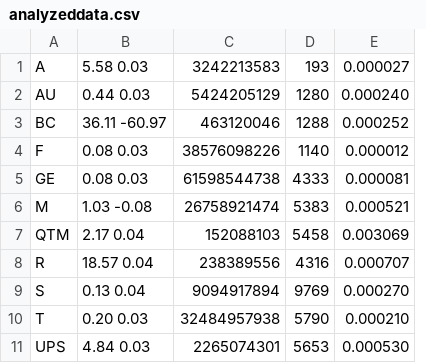
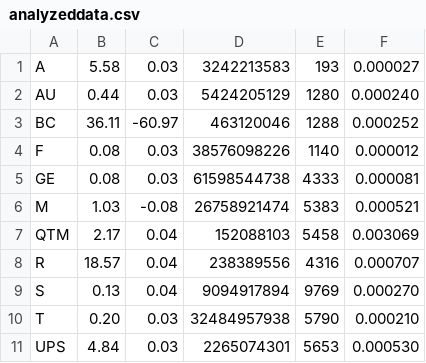
Before and after one commit to sreelathapolaki/CodeTest, a CSV file: CES_Codetest/analyzeddata.csv, drawn as a sheet; removed rows and columns are numbered as before the commit, all else as after; the diff names each change by its address in the sheet, - before the commit and + after, or states it on an @@ line.

Commit message:
Add files via upload

```diff
--- a/CES_Codetest/analyzeddata.csv
+++ b/CES_Codetest/analyzeddata.csv
-column B, rows 1-11: 5.58 0.03 | 0.44 0.03 | 36.11 -60.97 | 0.08 0.03 | 0.08 0.03 | 1.03 -0.08 | 2.17 0.04 | 18.57 0.04 | 0.13 0.04 | 0.20 0.03 | 4.84 0.03
+column B, rows 1-11: 5.58 | 0.44 | 36.11 | 0.08 | 0.08 | 1.03 | 2.17 | 18.57 | 0.13 | 0.20 | 4.84
+column C, rows 1-11: 0.03 | 0.03 | -60.97 | 0.03 | 0.03 | -0.08 | 0.04 | 0.04 | 0.04 | 0.03 | 0.03
```
